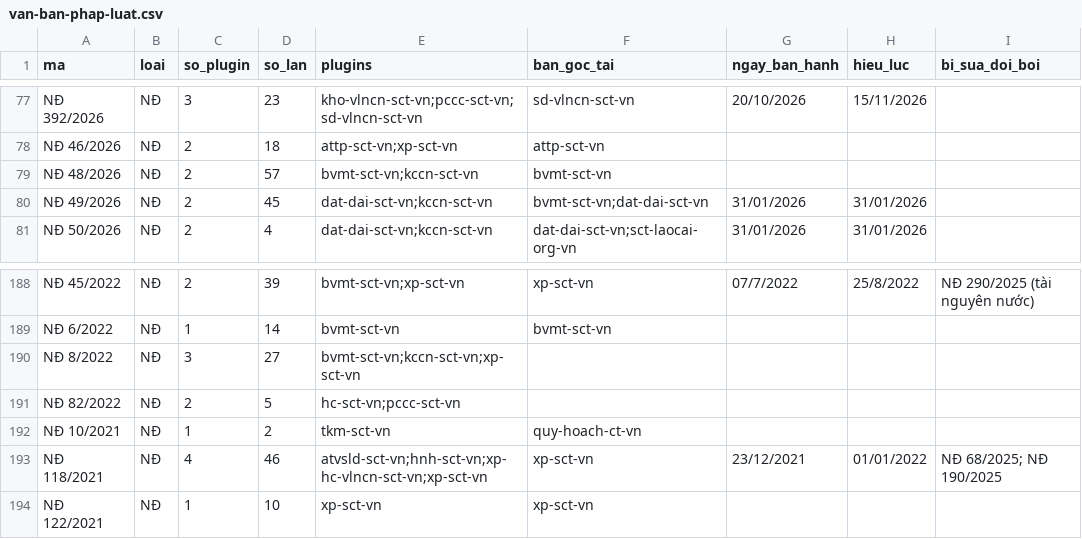
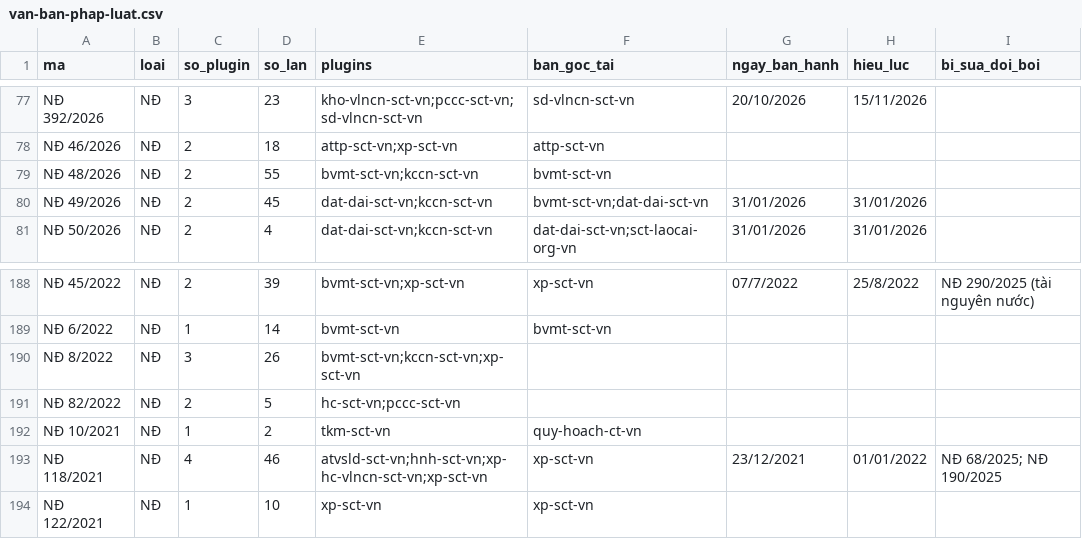
Before and after one commit to Trangsct/skill-sct, a CSV file: registry/van-ban-phap-luat.csv, drawn as a sheet; only a part is shown, gaps mark what is left out; the diff names each change by its address in the sheet, - before the commit and + after, or states it on an @@ line.

```diff
--- a/registry/van-ban-phap-luat.csv
+++ b/registry/van-ban-phap-luat.csv
-D79 (so_lan): 57
+D79 (so_lan): 55
-D190 (so_lan): 27
+D190 (so_lan): 26
```
Also changed, not shown: DANH-MUC-VAN-BAN-GOC.csv, 38 other files.
